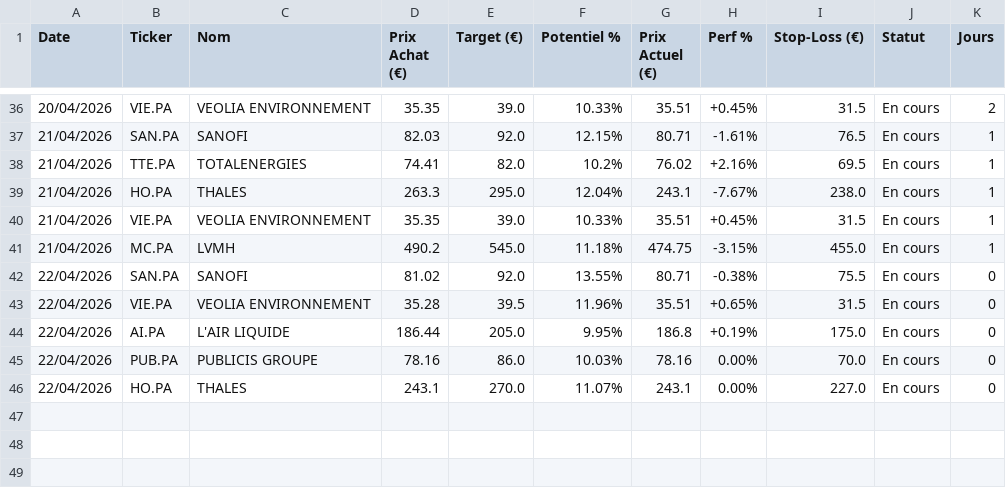
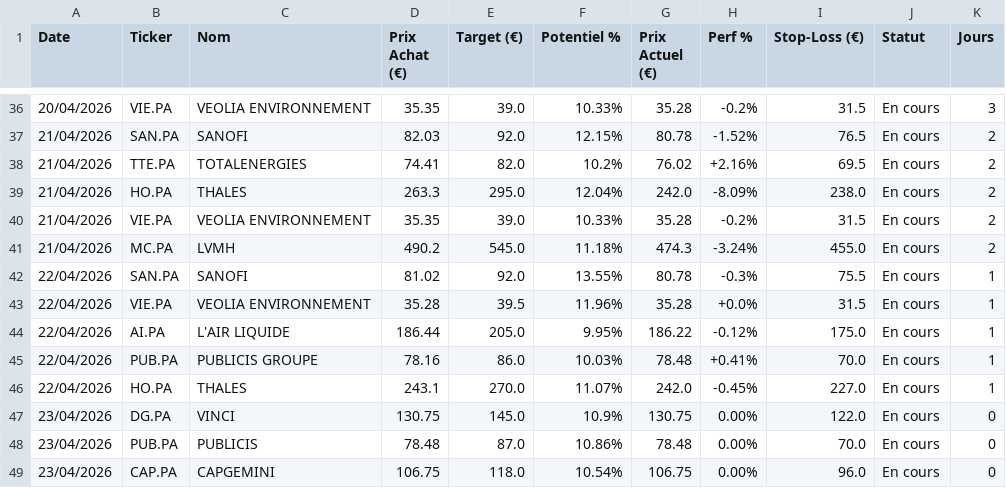
Before and after one commit to mikesyl/agent-bourse, a CSV file: historique.csv, drawn as a sheet; only a part is shown, gaps mark what is left out; the diff covers the shown part only.

Commit message:
Mise a jour tracker

```diff
--- a/historique.csv
+++ b/historique.csv
@@ -36,11 +36,14 @@ Date,Ticker,Nom,Prix Achat (€),Target (€),Potentiel %,Prix Actuel (€),Perf
-20/04/2026,VIE.PA,VEOLIA ENVIRONNEMENT,35.35,39.0,10.33%,35.51,+0.45%,31.5,En cours,2
-21/04/2026,SAN.PA,SANOFI,82.03,92.0,12.15%,80.71,-1.61%,76.5,En cours,1
-21/04/2026,TTE.PA,TOTALENERGIES,74.41,82.0,10.2%,76.02,+2.16%,69.5,En cours,1
-21/04/2026,HO.PA,THALES,263.3,295.0,12.04%,243.1,-7.67%,238.0,En cours,1
-21/04/2026,VIE.PA,VEOLIA ENVIRONNEMENT,35.35,39.0,10.33%,35.51,+0.45%,31.5,En cours,1
-21/04/2026,MC.PA,LVMH,490.2,545.0,11.18%,474.75,-3.15%,455.0,En cours,1
-22/04/2026,SAN.PA,SANOFI,81.02,92.0,13.55%,80.71,-0.38%,75.5,En cours,0
-22/04/2026,VIE.PA,VEOLIA ENVIRONNEMENT,35.28,39.5,11.96%,35.51,+0.65%,31.5,En cours,0
-22/04/2026,AI.PA,L'AIR LIQUIDE,186.44,205.0,9.95%,186.8,+0.19%,175.0,En cours,0
-22/04/2026,PUB.PA,PUBLICIS GROUPE,78.16,86.0,10.03%,78.16,0.00%,70.0,En cours,0
-22/04/2026,HO.PA,THALES,243.1,270.0,11.07%,243.1,0.00%,227.0,En cours,0
+20/04/2026,VIE.PA,VEOLIA ENVIRONNEMENT,35.35,39.0,10.33%,35.28,-0.2%,31.5,En cours,3
+21/04/2026,SAN.PA,SANOFI,82.03,92.0,12.15%,80.78,-1.52%,76.5,En cours,2
+21/04/2026,TTE.PA,TOTALENERGIES,74.41,82.0,10.2%,76.02,+2.16%,69.5,En cours,2
+21/04/2026,HO.PA,THALES,263.3,295.0,12.04%,242.0,-8.09%,238.0,En cours,2
+21/04/2026,VIE.PA,VEOLIA ENVIRONNEMENT,35.35,39.0,10.33%,35.28,-0.2%,31.5,En cours,2
+21/04/2026,MC.PA,LVMH,490.2,545.0,11.18%,474.3,-3.24%,455.0,En cours,2
+22/04/2026,SAN.PA,SANOFI,81.02,92.0,13.55%,80.78,-0.3%,75.5,En cours,1
+22/04/2026,VIE.PA,VEOLIA ENVIRONNEMENT,35.28,39.5,11.96%,35.28,+0.0%,31.5,En cours,1
+22/04/2026,AI.PA,L'AIR LIQUIDE,186.44,205.0,9.95%,186.22,-0.12%,175.0,En cours,1
+22/04/2026,PUB.PA,PUBLICIS GROUPE,78.16,86.0,10.03%,78.48,+0.41%,70.0,En cours,1
+22/04/2026,HO.PA,THALES,243.1,270.0,11.07%,242.0,-0.45%,227.0,En cours,1
+23/04/2026,DG.PA,VINCI,130.75,145.0,10.9%,130.75,0.00%,122.0,En cours,0
+23/04/2026,PUB.PA,PUBLICIS,78.48,87.0,10.86%,78.48,0.00%,70.0,En cours,0
+23/04/2026,CAP.PA,CAPGEMINI,106.75,118.0,10.54%,106.75,0.00%,96.0,En cours,0
```
Also changed, not shown: 86 edited cells elsewhere in this file.
